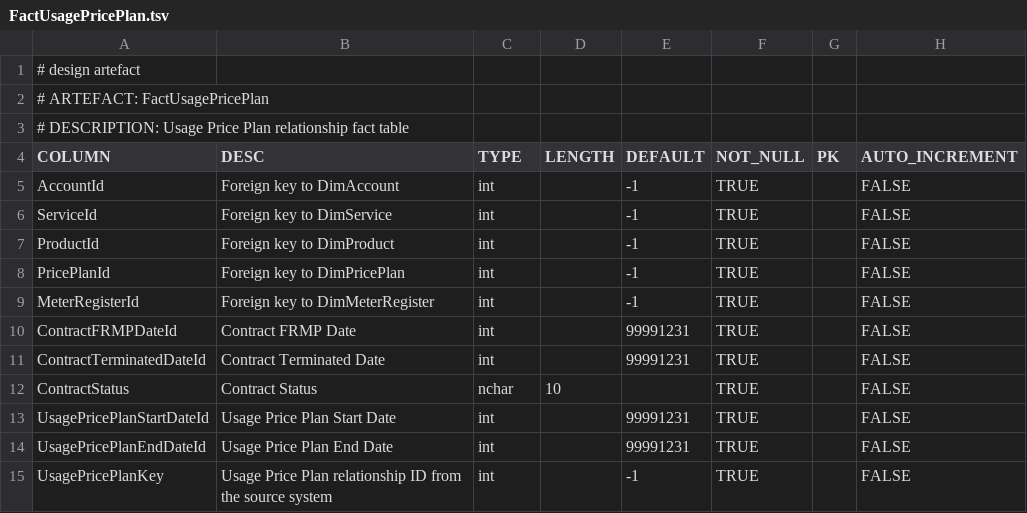
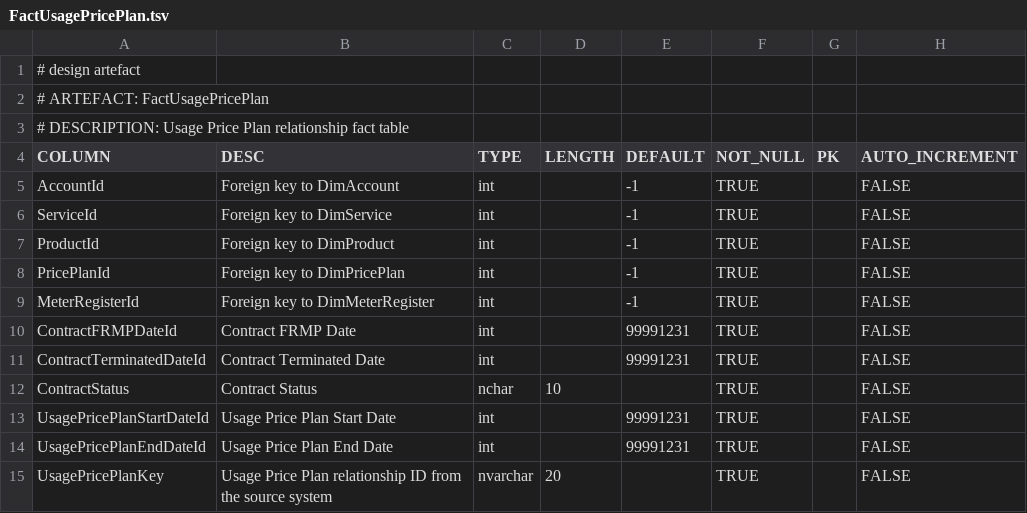
Before and after one commit to melvinwi/EDWCI, a TSV file: datastore/FactUsagePricePlan.tsv, drawn as a sheet.

Commit message:
FactUsagePricePlan enhancement for gas usage

```diff
--- a/datastore/FactUsagePricePlan.tsv
+++ b/datastore/FactUsagePricePlan.tsv
@@ -14,2 +14,2 @@ UsagePricePlanStartDateId	Usage Price Plan Start Date	int		99991231	TRUE		FALSE
 UsagePricePlanEndDateId	Usage Price Plan End Date	int		99991231	TRUE		FALSE
-UsagePricePlanKey	Usage Price Plan relationship ID from the source system	int		-1	TRUE		FALSE
+UsagePricePlanKey	Usage Price Plan relationship ID from the source system	nvarchar	20		TRUE		FALSE
```
Also changed, not shown: 8 other files.
